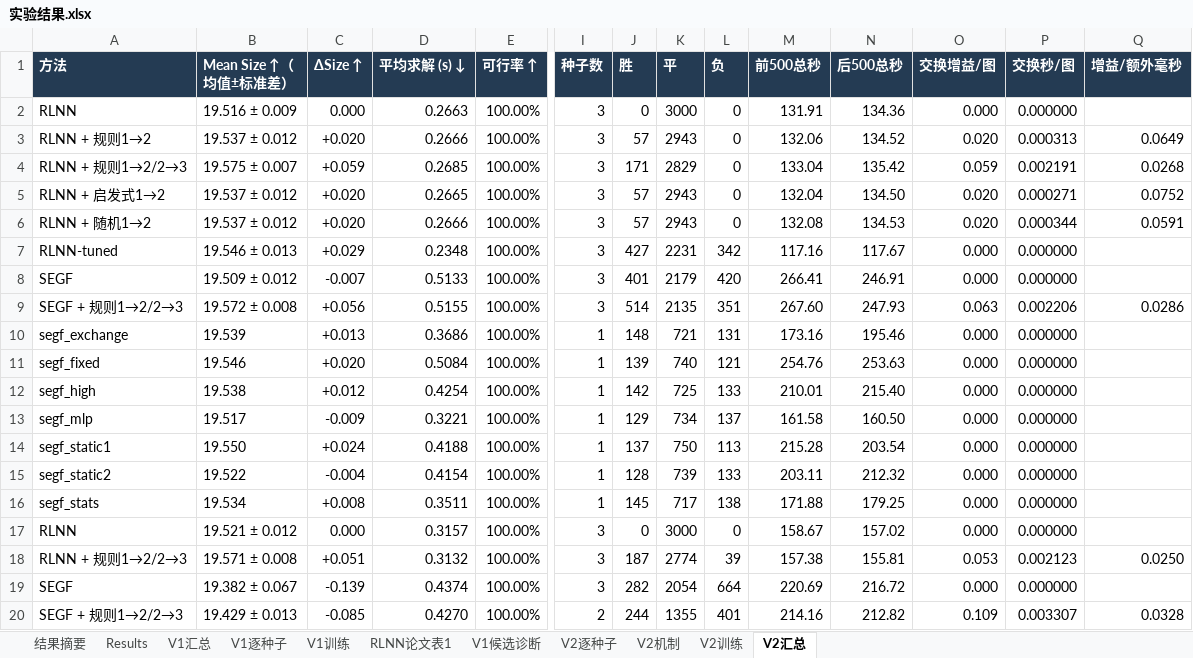
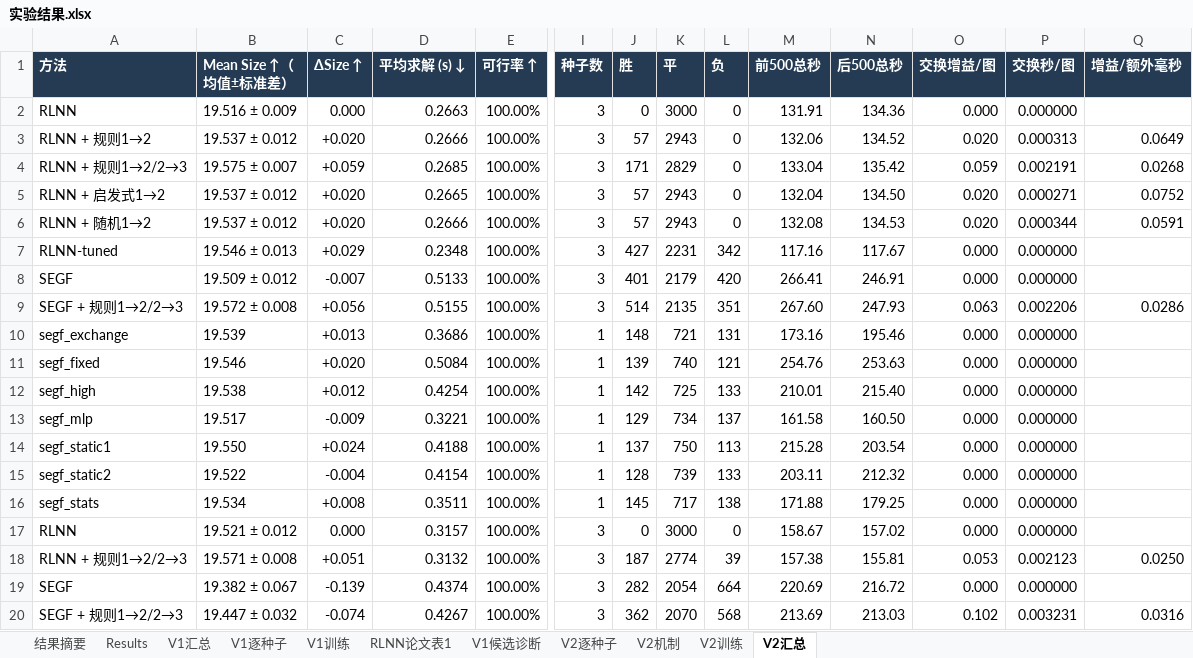
Before and after one commit to YuqiWang-code/RLNN_lab, an Excel workbook: docs/实验结果.xlsx, sheet V2汇总, drawn as a sheet; only a part is shown, gaps mark what is left out; values as stored, in another font and other column widths than the file's, no borders; the diff names each change by its address in the sheet, - before the commit and + after, or states it on an @@ line.

```diff
--- a/docs/实验结果.xlsx (sheet V2汇总)
+++ b/docs/实验结果.xlsx (sheet V2汇总)
-B20 (Mean Size ↑（均值±标准差）): 19.429 ± 0.013
+B20 (Mean Size ↑（均值±标准差）): 19.447 ± 0.032
-C20 (ΔSize ↑): -0.085
+C20 (ΔSize ↑): -0.074
-D20 (平均求解 (s) ↓): 0.4270
+D20 (平均求解 (s) ↓): 0.4267
-I20 (种子数): 2
+I20 (种子数): 3
-J20 (胜): 244
+J20 (胜): 362
-K20 (平): 1355
+K20 (平): 2070
-L20 (负): 401
+L20 (负): 568
-M20 (前500总秒): 214.16
+M20 (前500总秒): 213.69
-N20 (后500总秒): 212.82
+N20 (后500总秒): 213.03
-O20 (交换增益/图): 0.109
+O20 (交换增益/图): 0.102
-P20 (交换秒/图): 0.003307
+P20 (交换秒/图): 0.003231
-Q20 (增益/额外毫秒): 0.0328
+Q20 (增益/额外毫秒): 0.0316
```
Also changed, not shown: sheet V2逐种子, 2 other files.
